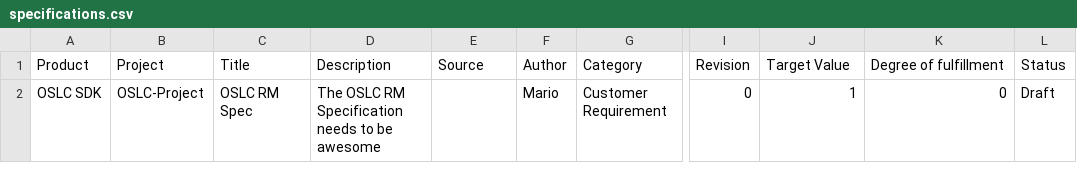
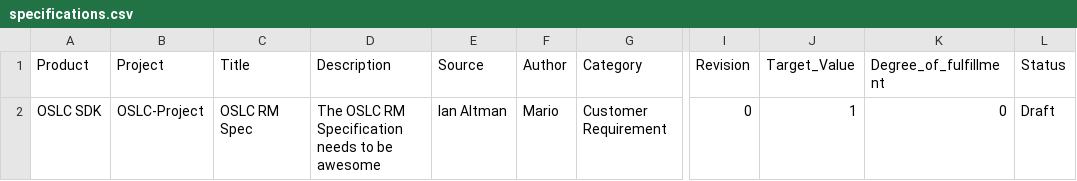
Before and after one commit to cslab/pyoslc, a CSV file: examples/specifications.csv, drawn as a sheet; only a part is shown, gaps mark what is left out; the diff names each change by its address in the sheet, - before the commit and + after, or states it on an @@ line.

Commit message:
Configuring the mapping for having the attributes from specifications and requirements.

```diff
--- a/examples/specifications.csv
+++ b/examples/specifications.csv
-J1: Target Value
+J1: Target_Value
-K1: Degree of fulfillment
+K1: Degree_of_fulfillment
-E2 (Source): (empty)
+E2 (Source): Ian Altman
```
Also changed, not shown: 12 other files.
